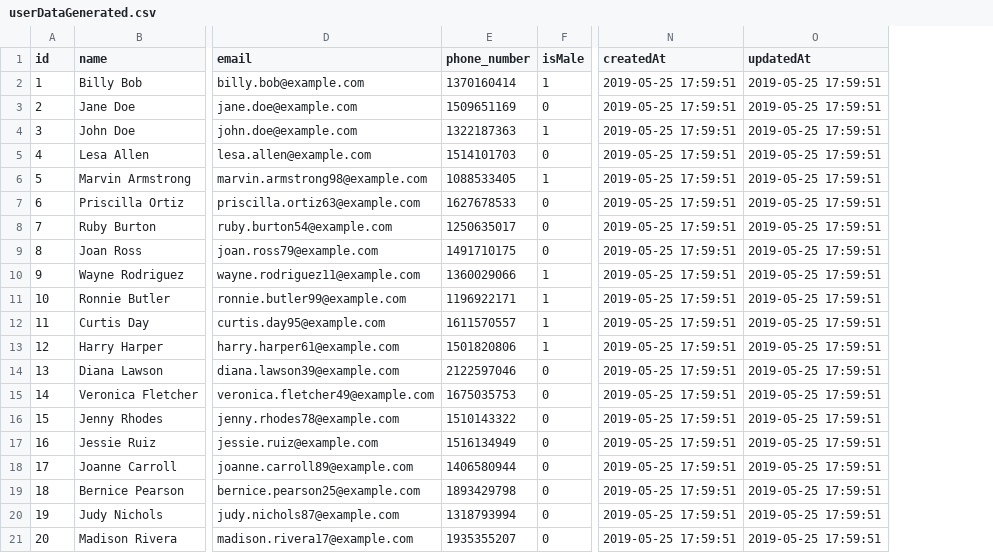
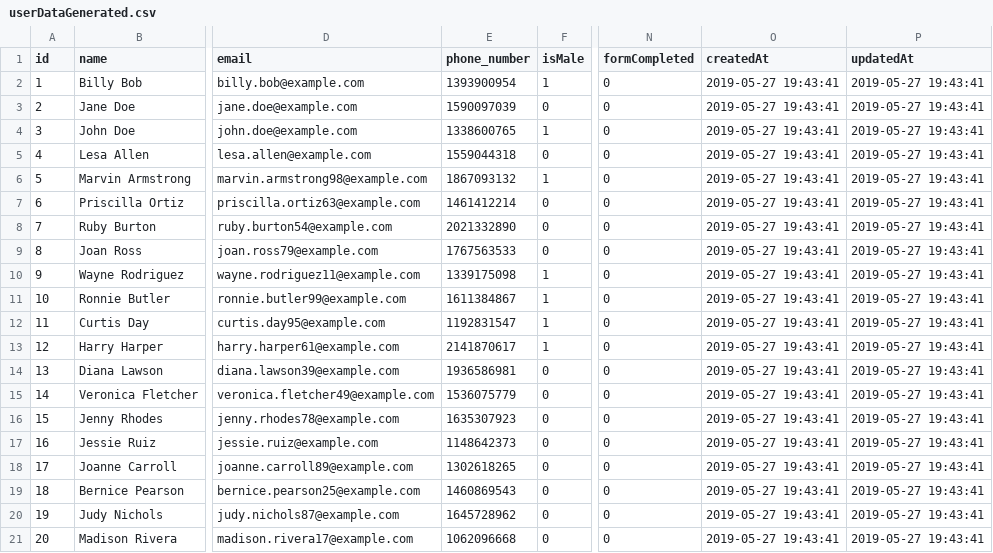
Before and after one commit to hsalahud/project2, a CSV file: data/userDataGenerated.csv, drawn as a sheet; only a part is shown, gaps mark what is left out; addresses are those after the commit; the diff names each change by its address in the sheet, - before the commit and + after, or states it on an @@ line.

```diff
--- a/data/userDataGenerated.csv
+++ b/data/userDataGenerated.csv
+column N (formCompleted), rows 2-21: all 0
-E2 (phone_number): 1370160414
+E2 (phone_number): 1393900954
-O2:O21 (createdAt): 2019-05-25 17:59:51
+O2:O21 (createdAt): 2019-05-27 19:43:41
-P2:P21 (updatedAt): 2019-05-25 17:59:51
+P2:P21 (updatedAt): 2019-05-27 19:43:41
-E3 (phone_number): 1509651169
+E3 (phone_number): 1590097039
-E4 (phone_number): 1322187363
+E4 (phone_number): 1338600765
-E5 (phone_number): 1514101703
+E5 (phone_number): 1559044318
-E6 (phone_number): 1088533405
+E6 (phone_number): 1867093132
-E7 (phone_number): 1627678533
+E7 (phone_number): 1461412214
-E8 (phone_number): 1250635017
+E8 (phone_number): 2021332890
-E9 (phone_number): 1491710175
+E9 (phone_number): 1767563533
-E10 (phone_number): 1360029066
+E10 (phone_number): 1339175098
-E11 (phone_number): 1196922171
+E11 (phone_number): 1611384867
-E12 (phone_number): 1611570557
+E12 (phone_number): 1192831547
-E13 (phone_number): 1501820806
+E13 (phone_number): 2141870617
-E14 (phone_number): 2122597046
+E14 (phone_number): 1936586981
-E15 (phone_number): 1675035753
+E15 (phone_number): 1536075779
-E16 (phone_number): 1510143322
+E16 (phone_number): 1635307923
-E17 (phone_number): 1516134949
+E17 (phone_number): 1148642373
-E18 (phone_number): 1406580944
+E18 (phone_number): 1302618265
-E19 (phone_number): 1893429798
+E19 (phone_number): 1460869543
-E20 (phone_number): 1318793994
+E20 (phone_number): 1645728962
-E21 (phone_number): 1935355207
+E21 (phone_number): 1062096668
```
Also changed, not shown: 9 other files.
